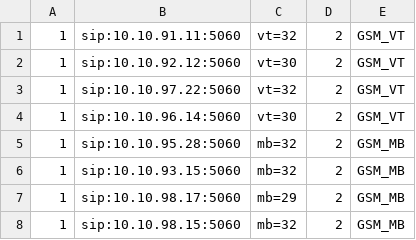
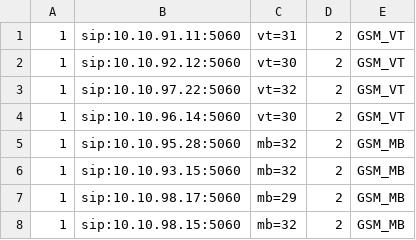
Before and after one commit to devops-itcs/CONFIG-CHANNEL-VPB-MAIN, a CSV file: gsm.csv, drawn as a sheet; only a part is shown.

Commit message:
Update gsm.csv

```diff
--- a/gsm.csv
+++ b/gsm.csv
@@ -1,2 +1,2 @@
-1,sip:10.10.91.11:5060,vt=32,2,GSM_VT
+1,sip:10.10.91.11:5060,vt=31,2,GSM_VT
 1,sip:10.10.92.12:5060,vt=30,2,GSM_VT
```
